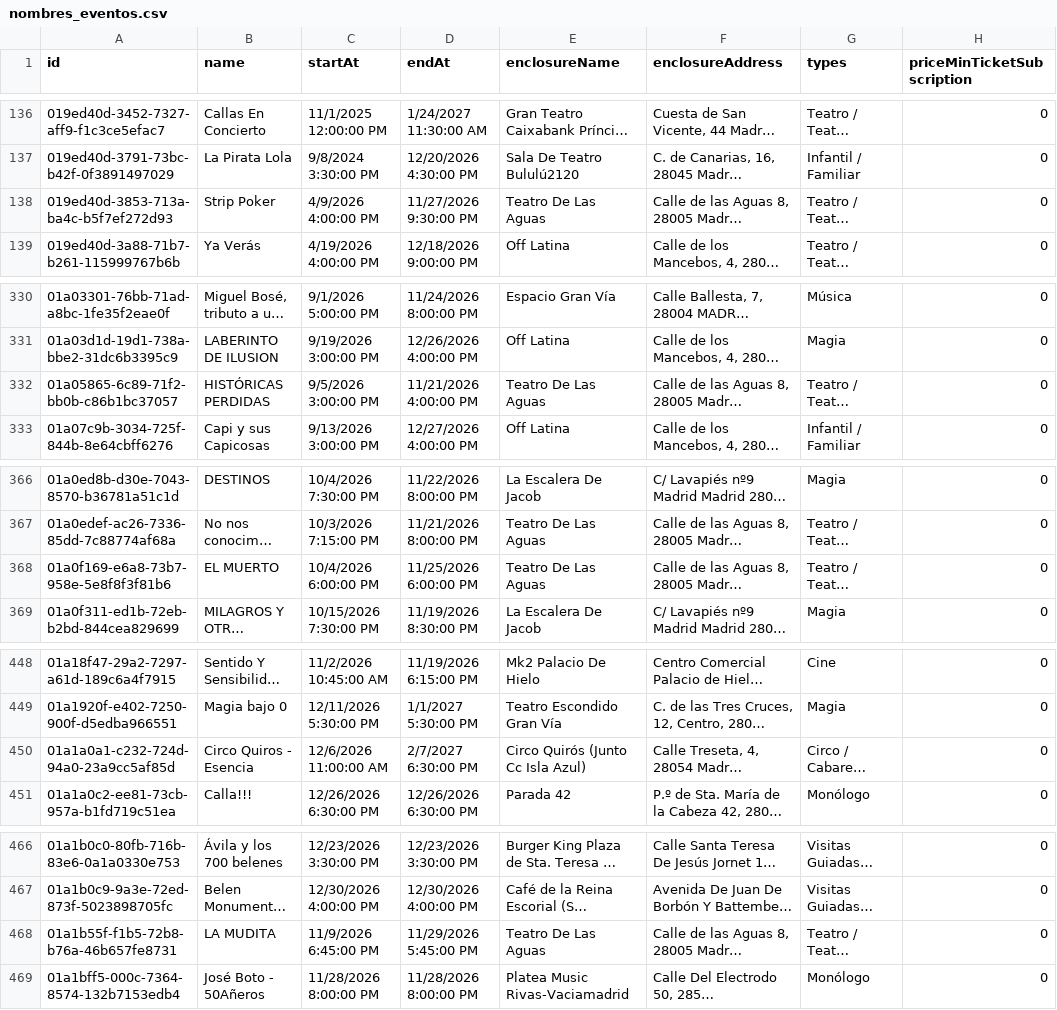
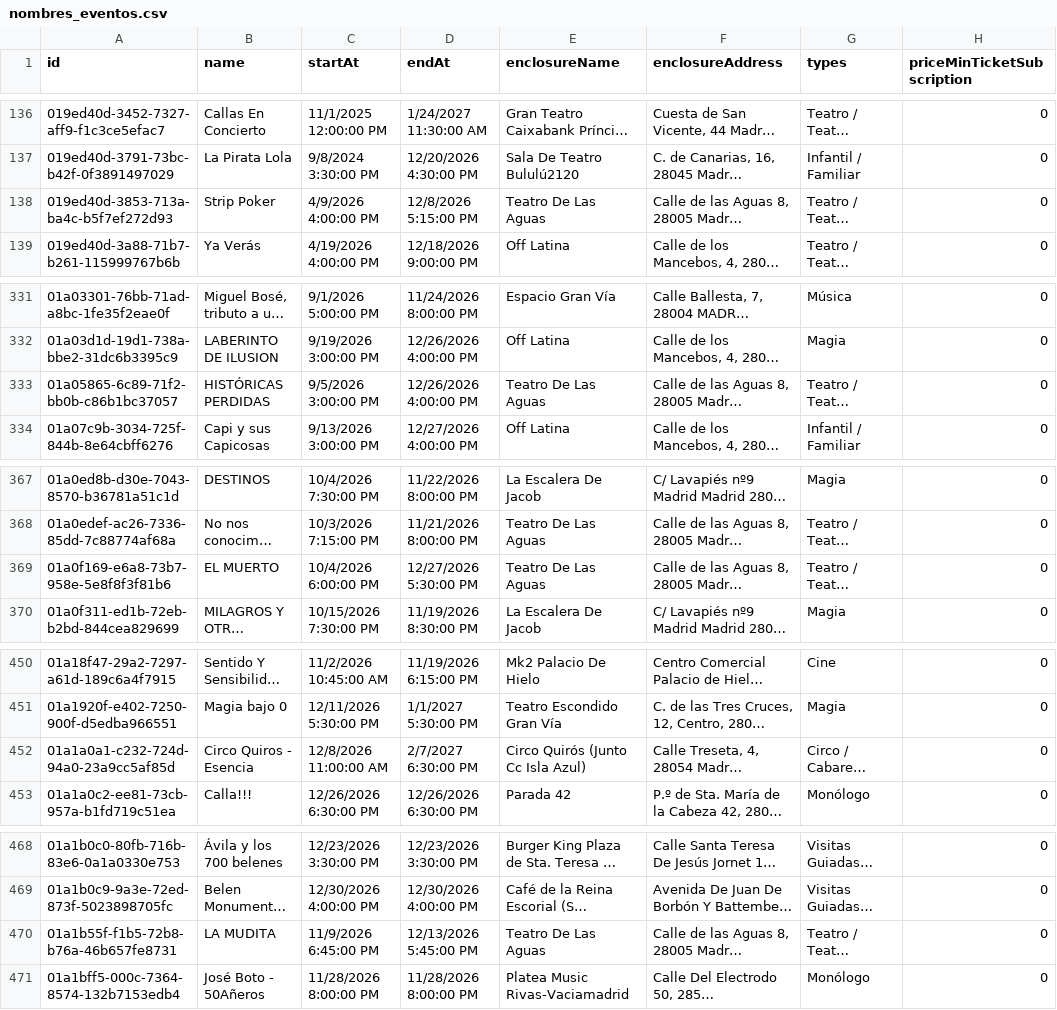
Before and after one commit to valonsot/ScheduleScript, a CSV file: nombres_eventos.csv, drawn as a sheet; only a part is shown, gaps mark what is left out; long unchanged cells end in …; addresses are those after the commit; the diff covers the shown part only; the diff names each change by its address in the sheet, - before the commit and + after, or states it on an @@ line.

```diff
--- a/nombres_eventos.csv
+++ b/nombres_eventos.csv
-D138 (endAt): 11/27/2026 9:30:00 PM
+D138 (endAt): 12/8/2026 5:15:00 PM
-D333 (endAt): 11/21/2026 4:00:00 PM
+D333 (endAt): 12/26/2026 4:00:00 PM
-D369 (endAt): 11/25/2026 6:00:00 PM
+D369 (endAt): 12/27/2026 5:30:00 PM
-C452 (startAt): 12/6/2026 11:00:00 AM
+C452 (startAt): 12/8/2026 11:00:00 AM
-D470 (endAt): 11/29/2026 5:45:00 PM
+D470 (endAt): 12/13/2026 5:45:00 PM
```
Also changed, not shown: 3 added rows and 2 edited cells elsewhere in this file.
